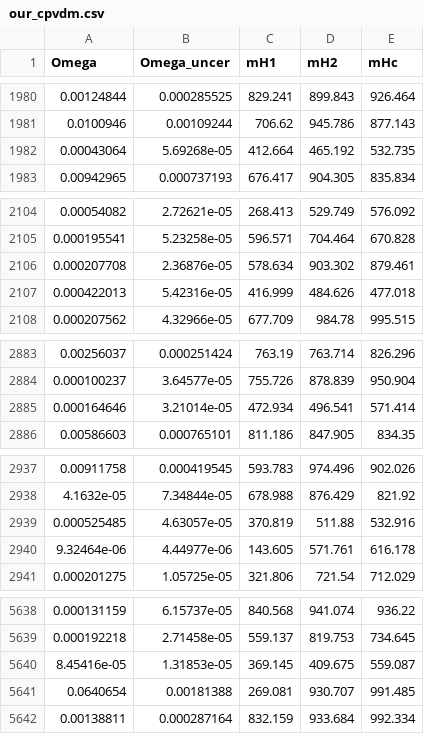
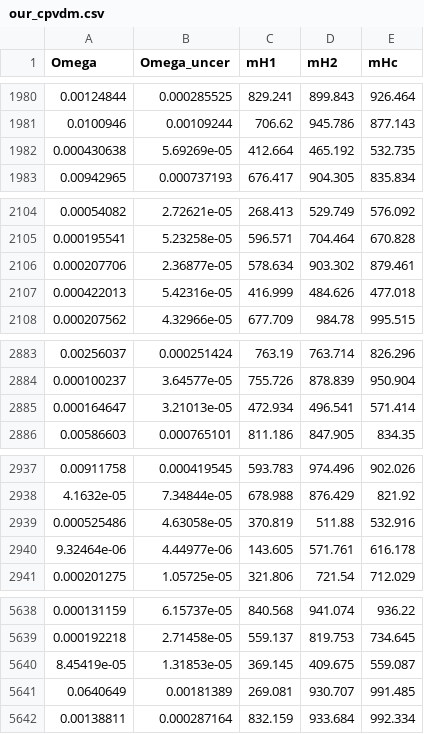
Before and after one commit to jplotnikov99/RelExt, a CSV file: dataOutput/our_cpvdm.csv, drawn as a sheet; only a part is shown, gaps mark what is left out; the diff covers the shown part only.

```diff
--- a/dataOutput/our_cpvdm.csv
+++ b/dataOutput/our_cpvdm.csv
@@ -1981,3 +1981,3 @@ Omega	Omega_uncer	mH1	mH2	mHc
 0.0100946	0.00109244	706.62	945.786	877.143
-0.00043064	5.69268e-05	412.664	465.192	532.735
+0.000430638	5.69269e-05	412.664	465.192	532.735
 0.00942965	0.000737193	676.417	904.305	835.834
@@ -2105,3 +2105,3 @@ Omega	Omega_uncer	mH1	mH2	mHc
 0.000195541	5.23258e-05	596.571	704.464	670.828
-0.000207708	2.36876e-05	578.634	903.302	879.461
+0.000207706	2.36877e-05	578.634	903.302	879.461
 0.000422013	5.42316e-05	416.999	484.626	477.018
@@ -2884,3 +2884,3 @@ Omega	Omega_uncer	mH1	mH2	mHc
 0.000100237	3.64577e-05	755.726	878.839	950.904
-0.000164646	3.21014e-05	472.934	496.541	571.414
+0.000164647	3.21013e-05	472.934	496.541	571.414
 0.00586603	0.000765101	811.186	847.905	834.35
@@ -2938,3 +2938,3 @@ Omega	Omega_uncer	mH1	mH2	mHc
 4.1632e-05	7.34844e-05	678.988	876.429	821.92
-0.000525485	4.63057e-05	370.819	511.88	532.916
+0.000525486	4.63058e-05	370.819	511.88	532.916
 9.32464e-06	4.44977e-06	143.605	571.761	616.178
@@ -5639,4 +5639,4 @@ Omega	Omega_uncer	mH1	mH2	mHc
 0.000192218	2.71458e-05	559.137	819.753	734.645
-8.45416e-05	1.31853e-05	369.145	409.675	559.087
-0.0640654	0.00181388	269.081	930.707	991.485
+8.45419e-05	1.31853e-05	369.145	409.675	559.087
+0.0640649	0.00181389	269.081	930.707	991.485
 0.00138811	0.000287164	832.159	933.684	992.334
```
Also changed, not shown: 62 edited cells elsewhere in this file, dataOutput/our_ddp.csv, 31 other files.
